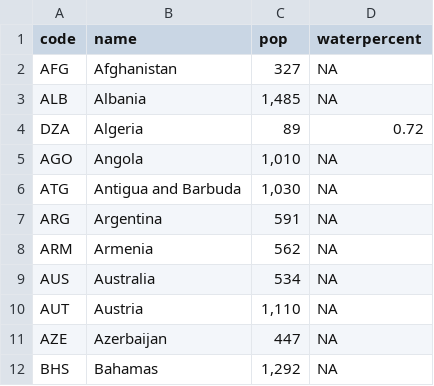
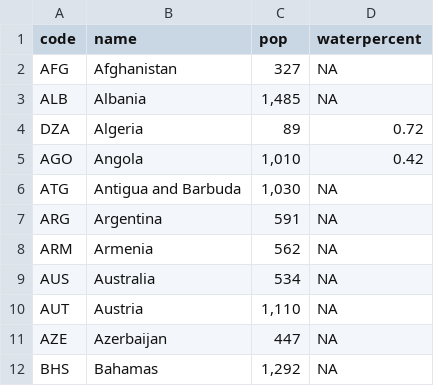
Before and after one commit to myersjenna/ADV-Final, a CSV file: data_rainfall.csv, drawn as a sheet; only a part is shown.

Commit message:
Add files via upload

```diff
--- a/data_rainfall.csv
+++ b/data_rainfall.csv
@@ -4,3 +4,3 @@ ALB,Albania,"1,485",NA
 DZA,Algeria,89,0.72
-AGO,Angola,"1,010",NA
+AGO,Angola,"1,010",0.42
 ATG,Antigua and Barbuda,"1,030",NA
```
